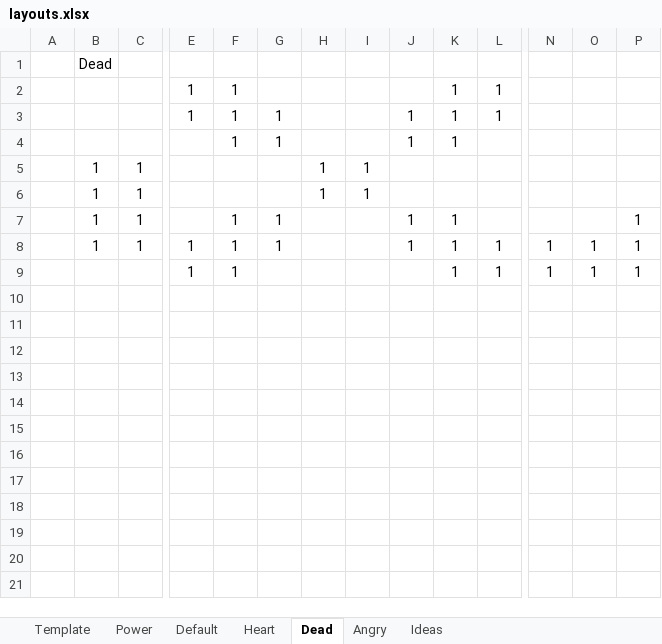
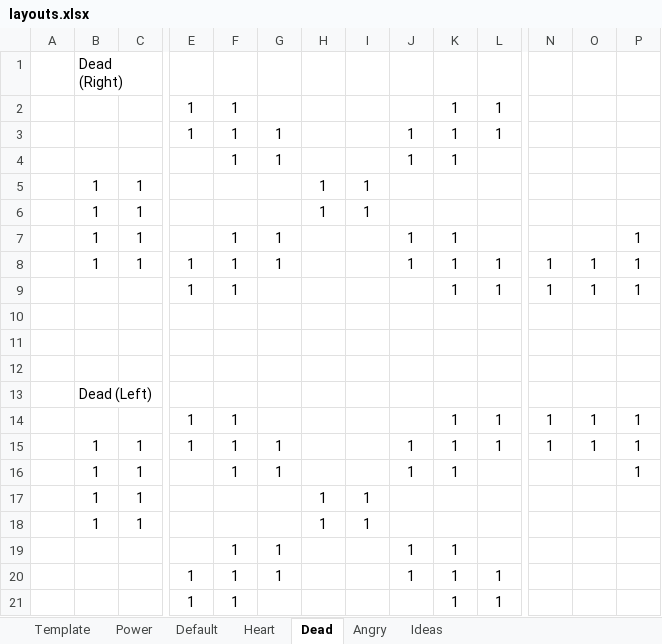
Before and after one commit to Wawoul/Project-Dogepunk, an Excel workbook: Leds/Face designs/layouts.xlsx, sheet Dead, drawn as a sheet; only a part is shown, gaps mark what is left out; values as stored, in another font and other column widths than the file's, no borders; rows hold the shown columns only; the diff names each change by its address in the sheet, - before the commit and + after, or states it on an @@ line.

```diff
--- a/Leds/Face designs/layouts.xlsx (sheet Dead)
+++ b/Leds/Face designs/layouts.xlsx (sheet Dead)
-B1: Dead
+B1: Dead (Right)
+row 10: (empty)
+row 11: (empty)
+row 12: (empty)
+row 13:  | Dead (Left)
+row 14:  |  |  | 1 | 1 |  |  |  |  | 1 | 1 | 1 | 1 | 1
+row 15:  | 1 | 1 | 1 | 1 | 1 |  |  | 1 | 1 | 1 | 1 | 1 | 1
+row 16:  | 1 | 1 |  | 1 | 1 |  |  | 1 | 1 |  |  |  | 1
+row 17:  | 1 | 1 |  |  |  | 1 | 1
+row 18:  | 1 | 1 |  |  |  | 1 | 1
+row 19:  |  |  |  | 1 | 1 |  |  | 1 | 1
+row 20:  |  |  | 1 | 1 | 1 |  |  | 1 | 1 | 1
+row 21:  |  |  | 1 | 1 |  |  |  |  | 1 | 1
```
Also changed, not shown: sheet Heart, sheet Angry, formulas that keep their value, 1 other file.
